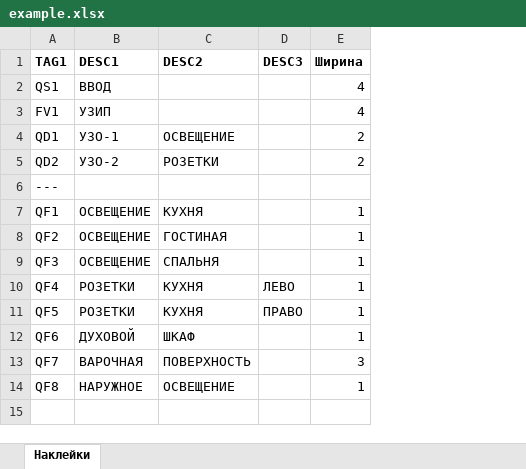
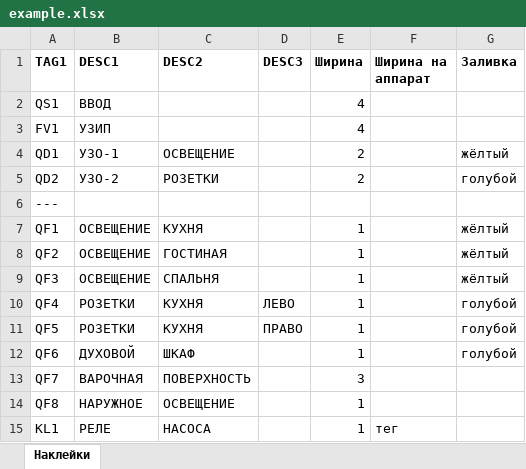
Before and after one commit to allexx51-dev/label-maker, an Excel workbook: example.xlsx, sheet Наклейки, drawn as a sheet; values as stored, in another font and other column widths than the file's, no borders; the diff names each change by its address in the sheet, - before the commit and + after, or states it on an @@ line.

```diff
--- a/example.xlsx (sheet Наклейки)
+++ b/example.xlsx (sheet Наклейки)
+column F (Ширина на аппарат), empty
+column G (Заливка), rows 4-12: жёлтый | голубой |  | жёлтый | жёлтый | жёлтый | голубой | голубой | голубой
+row 15: KL1 | РЕЛЕ | НАСОСА |  | 1 | тег
```
